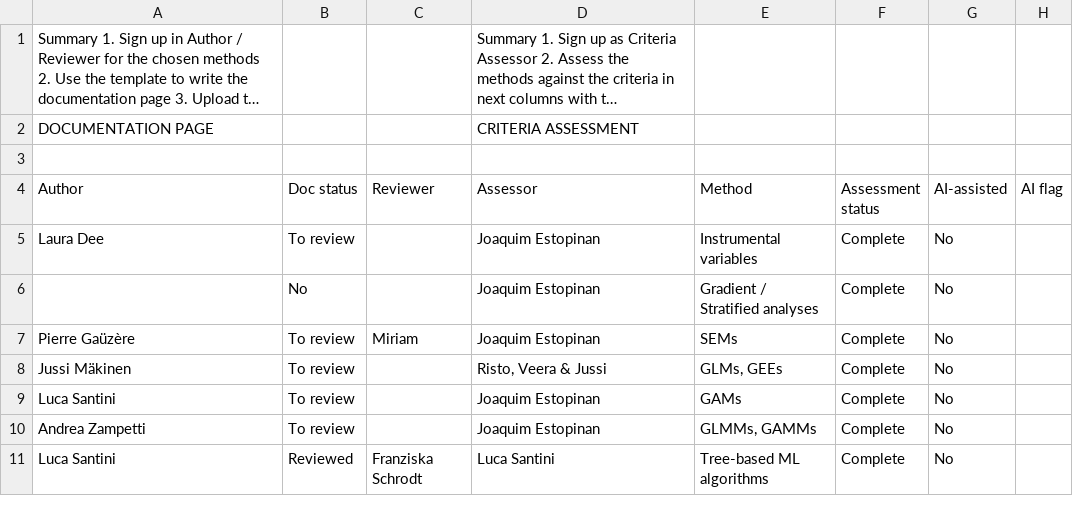
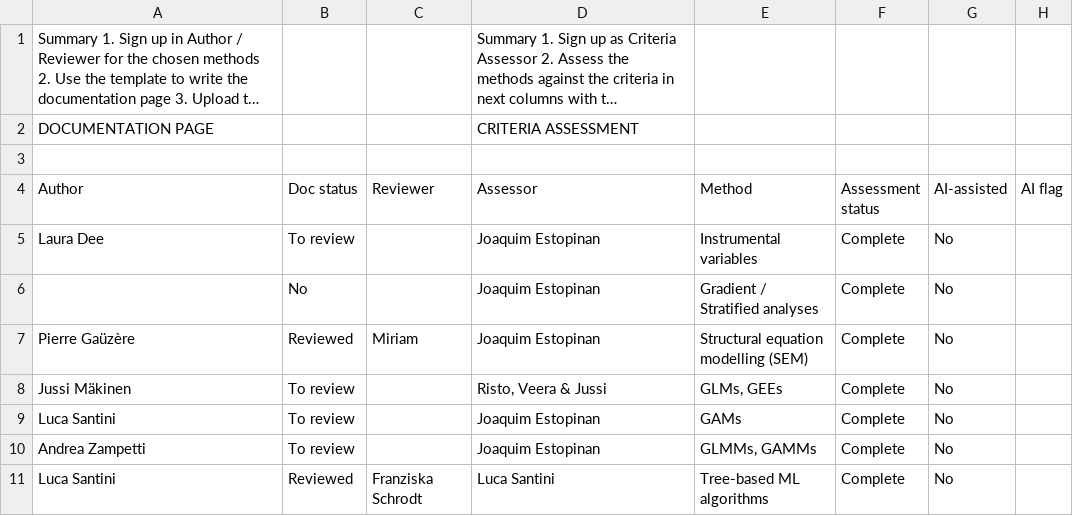
Before and after one commit to damhq/navidam, a TSV file: _data/DetectionAttribution methods - Method Assessment.tsv, drawn as a sheet; only a part is shown; long unchanged cells end in …; the diff names each change by its address in the sheet, - before the commit and + after, or states it on an @@ line.

Commit message:
Method page integration, references reformatting, button for new assessments, and minor text edits.

```diff
--- a/_data/DetectionAttribution methods - Method Assessment.tsv
+++ b/_data/DetectionAttribution methods - Method Assessment.tsv
-B7 (Doc status): To review
+B7 (Doc status): Reviewed
-E7 (Method): SEMs
+E7 (Method): Structural equation modelling (SEM)
```
Also changed, not shown: 41 other files.
